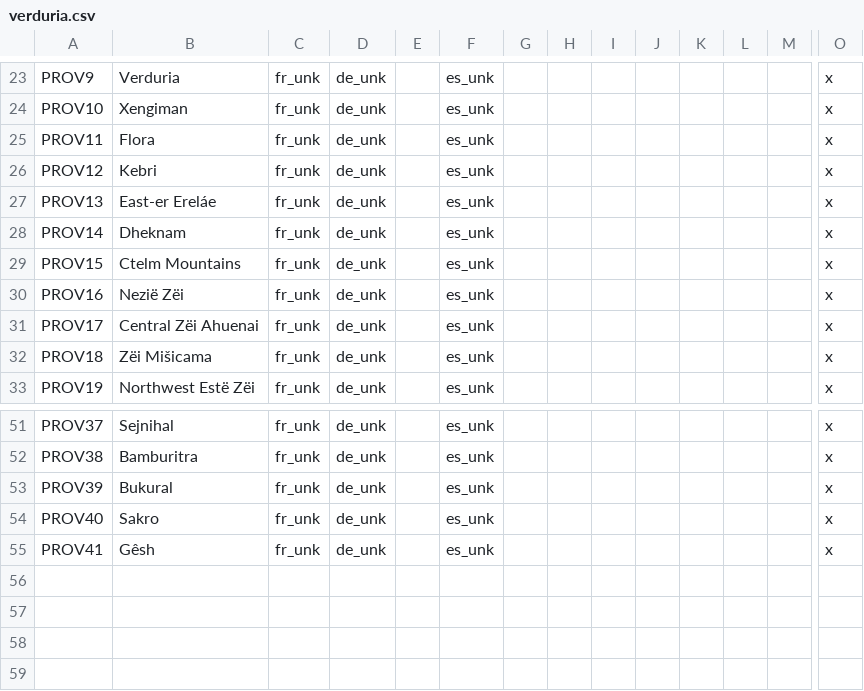
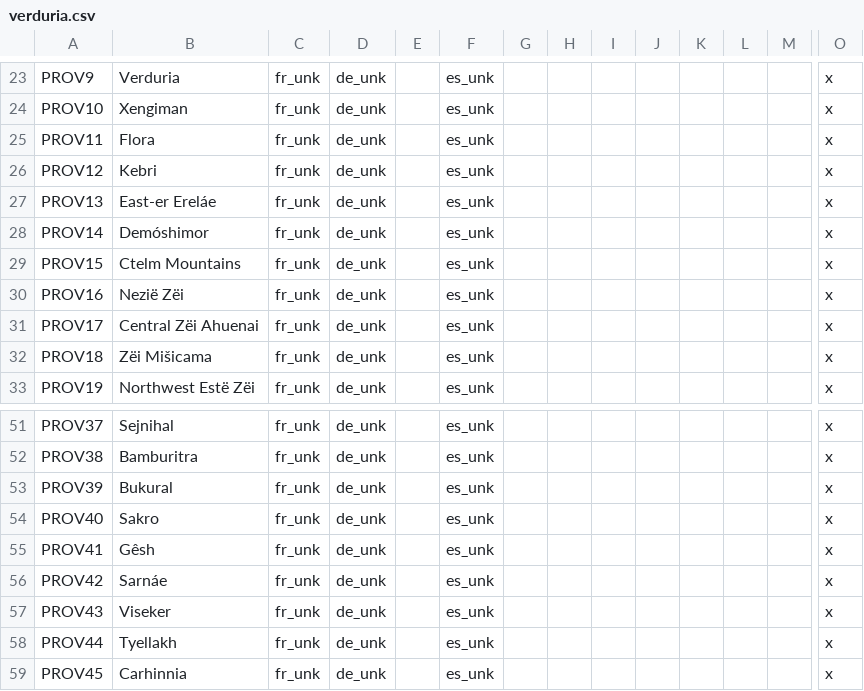
Before and after one commit to Mocha2007/mocha_verduria, a CSV file: localisation/verduria.csv, drawn as a sheet; only a part is shown, gaps mark what is left out; rows hold the shown columns only; the diff names each change by its address in the sheet, - before the commit and + after, or states it on an @@ line.

Commit message:
further split dheknam

```diff
--- a/localisation/verduria.csv
+++ b/localisation/verduria.csv
-B28: Dheknam
+B28: Demóshimor
+row 56: PROV42 | Sarnáe | fr_unk | de_unk |  | es_unk |  |  |  |  |  |  |  | x
+row 57: PROV43 | Viseker | fr_unk | de_unk |  | es_unk |  |  |  |  |  |  |  | x
+row 58: PROV44 | Tyellakh | fr_unk | de_unk |  | es_unk |  |  |  |  |  |  |  | x
+row 59: PROV45 | Carhinnia | fr_unk | de_unk |  | es_unk |  |  |  |  |  |  |  | x
```
Also changed, not shown: map/definition.csv, 8 other files.
